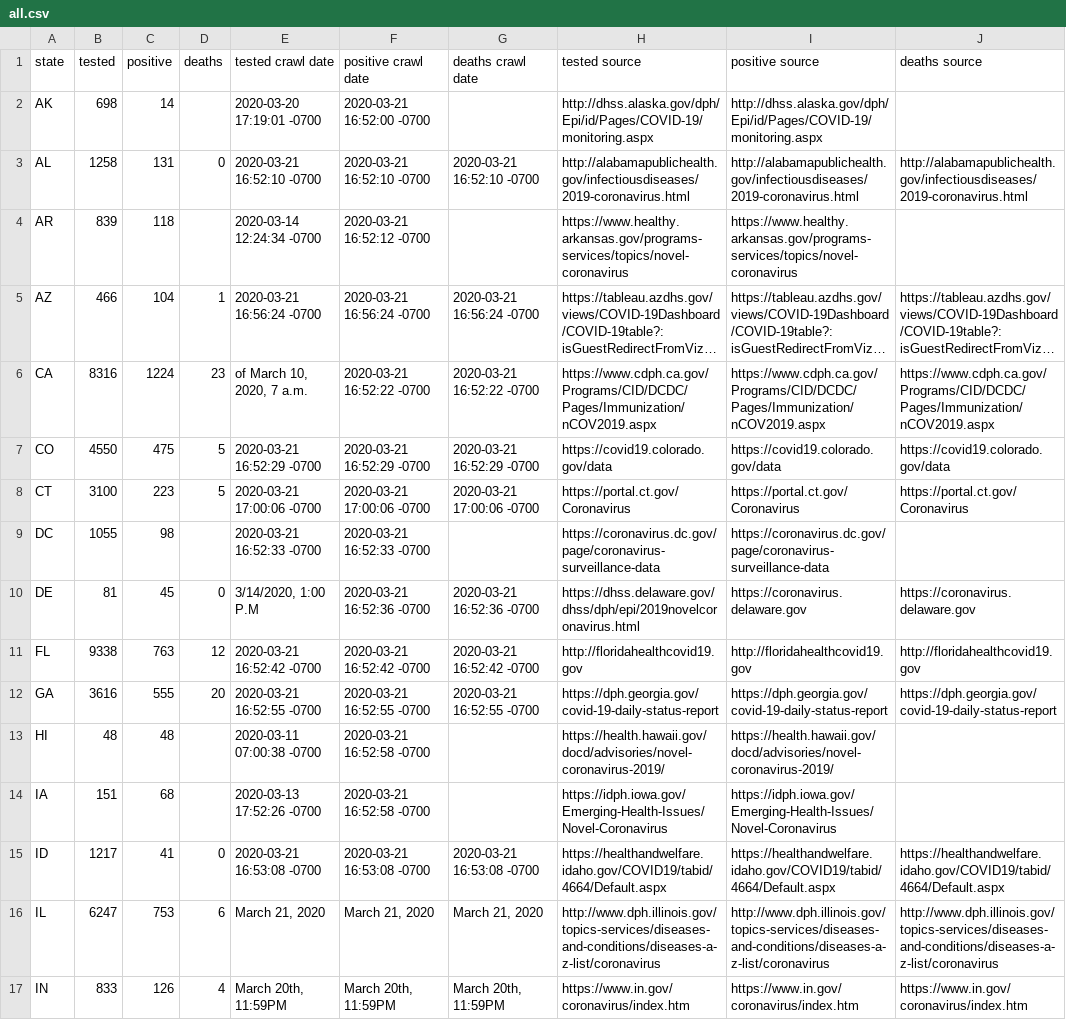
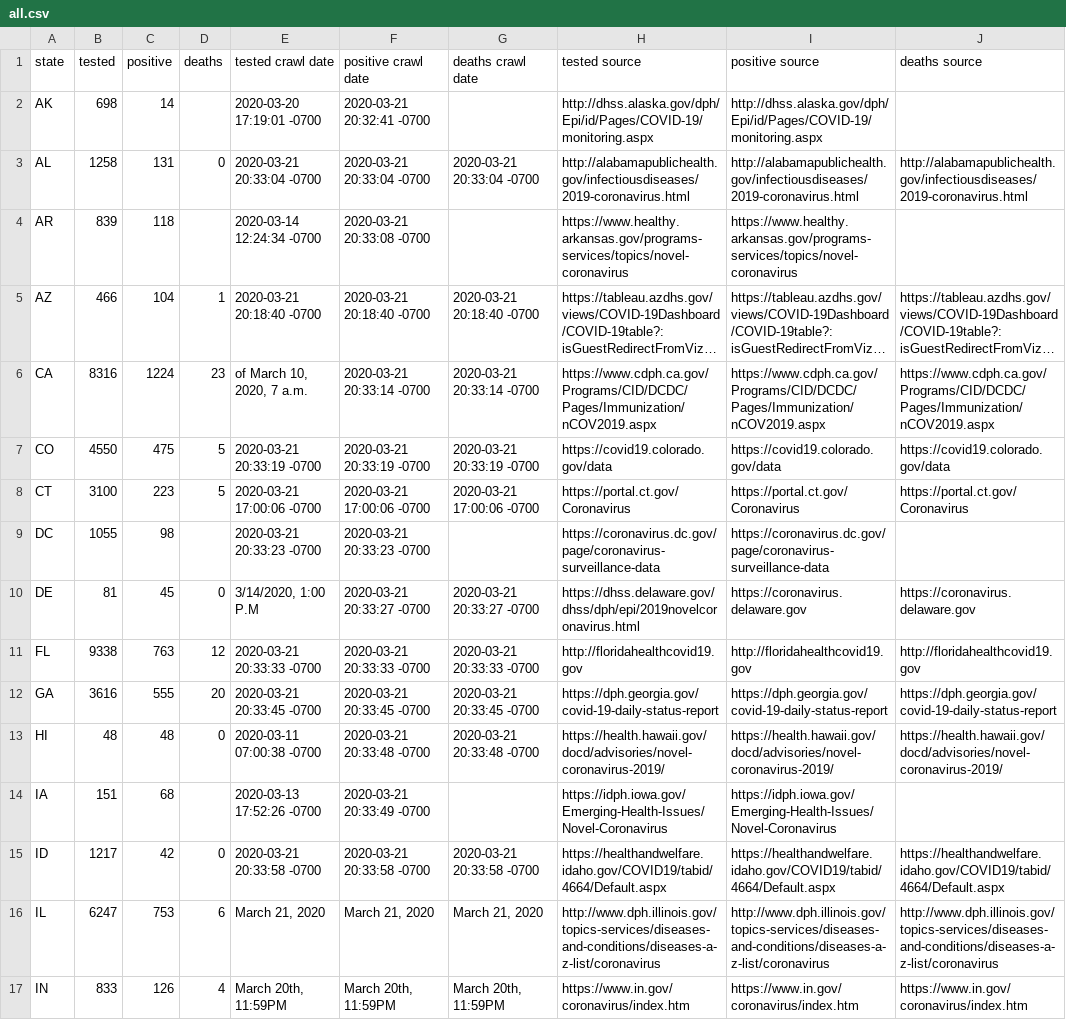
Before and after one commit to timmywheels/crawl-and-parse, a CSV file: all.csv, drawn as a sheet; only a part is shown; long unchanged cells end in …; the diff covers the shown part only; the diff names each change by its address in the sheet, - before the commit and + after, or states it on an @@ line.

Commit message:
clean up crawler.rb scripts add in bin/ folder

```diff
--- a/all.csv
+++ b/all.csv
-F2 (positive crawl date): 2020-03-21 16:52:00 -0700
+F2 (positive crawl date): 2020-03-21 20:32:41 -0700
-E3 (tested crawl date): 2020-03-21 16:52:10 -0700
+E3 (tested crawl date): 2020-03-21 20:33:04 -0700
-F3 (positive crawl date): 2020-03-21 16:52:10 -0700
+F3 (positive crawl date): 2020-03-21 20:33:04 -0700
-G3 (deaths crawl date): 2020-03-21 16:52:10 -0700
+G3 (deaths crawl date): 2020-03-21 20:33:04 -0700
-F4 (positive crawl date): 2020-03-21 16:52:12 -0700
+F4 (positive crawl date): 2020-03-21 20:33:08 -0700
-E5 (tested crawl date): 2020-03-21 16:56:24 -0700
+E5 (tested crawl date): 2020-03-21 20:18:40 -0700
-F5 (positive crawl date): 2020-03-21 16:56:24 -0700
+F5 (positive crawl date): 2020-03-21 20:18:40 -0700
-G5 (deaths crawl date): 2020-03-21 16:56:24 -0700
+G5 (deaths crawl date): 2020-03-21 20:18:40 -0700
-F6 (positive crawl date): 2020-03-21 16:52:22 -0700
+F6 (positive crawl date): 2020-03-21 20:33:14 -0700
-G6 (deaths crawl date): 2020-03-21 16:52:22 -0700
+G6 (deaths crawl date): 2020-03-21 20:33:14 -0700
-E7 (tested crawl date): 2020-03-21 16:52:29 -0700
+E7 (tested crawl date): 2020-03-21 20:33:19 -0700
-F7 (positive crawl date): 2020-03-21 16:52:29 -0700
+F7 (positive crawl date): 2020-03-21 20:33:19 -0700
-G7 (deaths crawl date): 2020-03-21 16:52:29 -0700
+G7 (deaths crawl date): 2020-03-21 20:33:19 -0700
-E9 (tested crawl date): 2020-03-21 16:52:33 -0700
+E9 (tested crawl date): 2020-03-21 20:33:23 -0700
-F9 (positive crawl date): 2020-03-21 16:52:33 -0700
+F9 (positive crawl date): 2020-03-21 20:33:23 -0700
-F10 (positive crawl date): 2020-03-21 16:52:36 -0700
+F10 (positive crawl date): 2020-03-21 20:33:27 -0700
-G10 (deaths crawl date): 2020-03-21 16:52:36 -0700
+G10 (deaths crawl date): 2020-03-21 20:33:27 -0700
-E11 (tested crawl date): 2020-03-21 16:52:42 -0700
+E11 (tested crawl date): 2020-03-21 20:33:33 -0700
-F11 (positive crawl date): 2020-03-21 16:52:42 -0700
+F11 (positive crawl date): 2020-03-21 20:33:33 -0700
-G11 (deaths crawl date): 2020-03-21 16:52:42 -0700
+G11 (deaths crawl date): 2020-03-21 20:33:33 -0700
-E12 (tested crawl date): 2020-03-21 16:52:55 -0700
+E12 (tested crawl date): 2020-03-21 20:33:45 -0700
-F12 (positive crawl date): 2020-03-21 16:52:55 -0700
+F12 (positive crawl date): 2020-03-21 20:33:45 -0700
-G12 (deaths crawl date): 2020-03-21 16:52:55 -0700
+G12 (deaths crawl date): 2020-03-21 20:33:45 -0700
-D13 (deaths): (empty)
+D13 (deaths): 0
-F13 (positive crawl date): 2020-03-21 16:52:58 -0700
+F13 (positive crawl date): 2020-03-21 20:33:48 -0700
-G13 (deaths crawl date): (empty)
+G13 (deaths crawl date): 2020-03-21 20:33:48 -0700
-J13 (deaths source): (empty)
+J13 (deaths source): https://health.hawaii.gov/docd/advisories/novel-coronavirus-2019/
-F14 (positive crawl date): 2020-03-21 16:52:58 -0700
+F14 (positive crawl date): 2020-03-21 20:33:49 -0700
-C15 (positive): 41
+C15 (positive): 42
-E15 (tested crawl date): 2020-03-21 16:53:08 -0700
+E15 (tested crawl date): 2020-03-21 20:33:58 -0700
-F15 (positive crawl date): 2020-03-21 16:53:08 -0700
+F15 (positive crawl date): 2020-03-21 20:33:58 -0700
-G15 (deaths crawl date): 2020-03-21 16:53:08 -0700
+G15 (deaths crawl date): 2020-03-21 20:33:58 -0700
```
Also changed, not shown: 64 edited cells elsewhere in this file, 4 other files.
